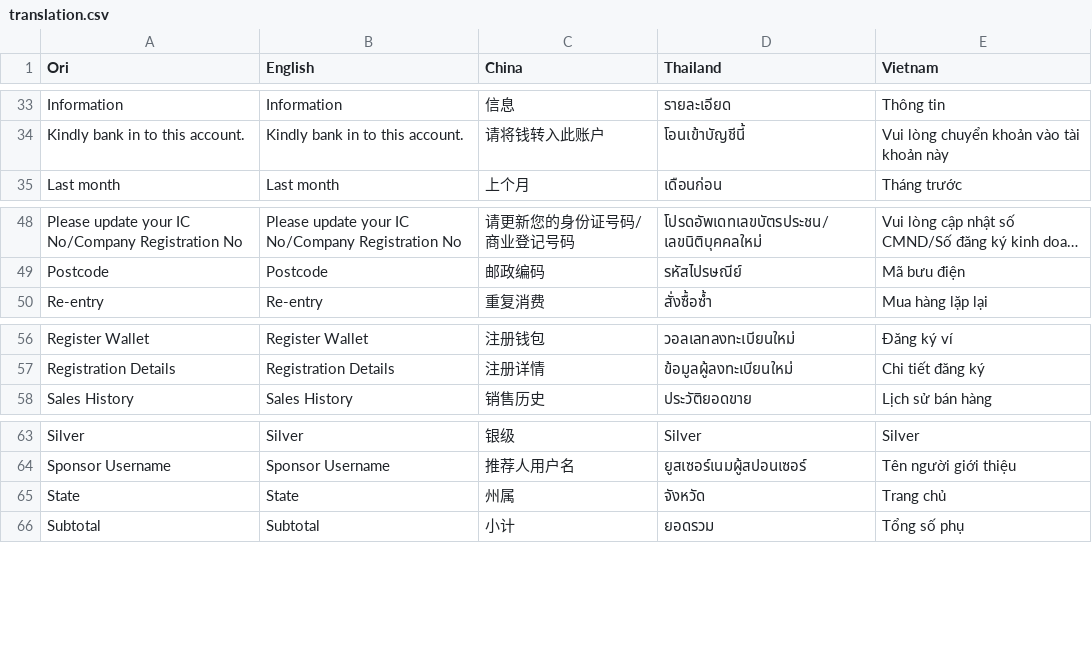
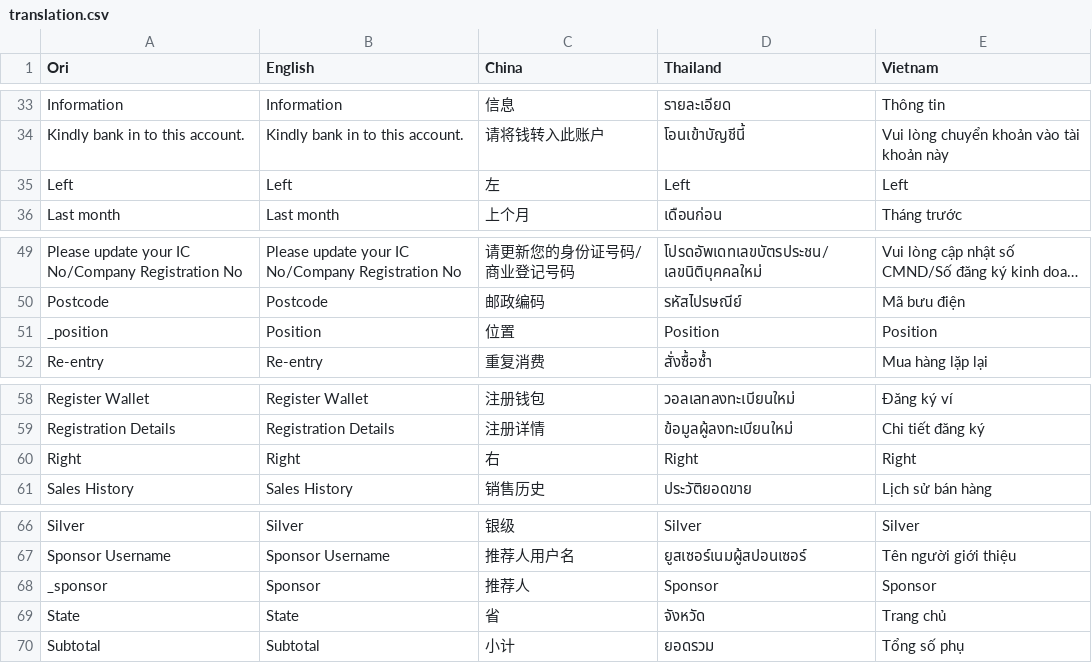
Before and after one commit to yithanglee/netsphere, a CSV file: translation.csv, drawn as a sheet; only a part is shown, gaps mark what is left out; long unchanged cells end in …; addresses are those after the commit; the diff names each change by its address in the sheet, - before the commit and + after, or states it on an @@ line.

```diff
--- a/translation.csv
+++ b/translation.csv
+row 35: Left | Left | 左 | Left | Left
+row 51: _position | Position | 位置 | Position | Position
+row 60: Right | Right | 右 | Right | Right
+row 68: _sponsor | Sponsor | 推荐人 | Sponsor | Sponsor
-C69 (China): 州属
+C69 (China): 省
```
Also changed, not shown: 9 other files.
